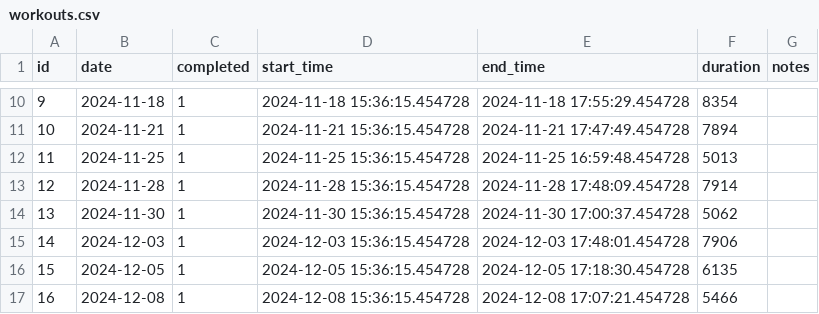
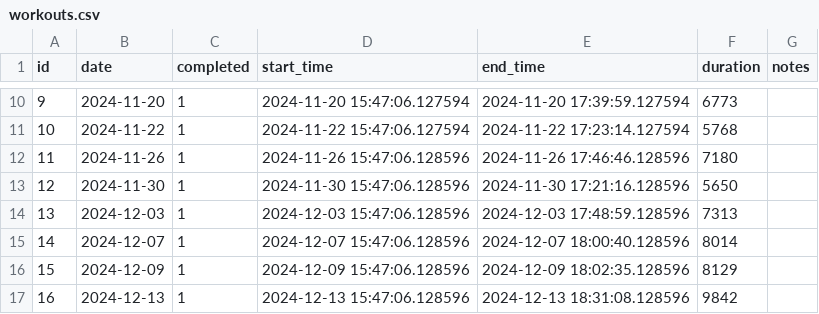
Before and after one commit to AAZZAZRON/liftlogs, a CSV file: backend/data/workouts.csv, drawn as a sheet; only a part is shown, gaps mark what is left out; the diff covers the shown part only.

```diff
--- a/backend/data/workouts.csv
+++ b/backend/data/workouts.csv
@@ -10,8 +10,8 @@ id,date,completed,start_time,end_time,duration,notes
-9,2024-11-18,1,2024-11-18 15:36:15.454728,2024-11-18 17:55:29.454728,8354,
-10,2024-11-21,1,2024-11-21 15:36:15.454728,2024-11-21 17:47:49.454728,7894,
-11,2024-11-25,1,2024-11-25 15:36:15.454728,2024-11-25 16:59:48.454728,5013,
-12,2024-11-28,1,2024-11-28 15:36:15.454728,2024-11-28 17:48:09.454728,7914,
-13,2024-11-30,1,2024-11-30 15:36:15.454728,2024-11-30 17:00:37.454728,5062,
-14,2024-12-03,1,2024-12-03 15:36:15.454728,2024-12-03 17:48:01.454728,7906,
-15,2024-12-05,1,2024-12-05 15:36:15.454728,2024-12-05 17:18:30.454728,6135,
-16,2024-12-08,1,2024-12-08 15:36:15.454728,2024-12-08 17:07:21.454728,5466,
+9,2024-11-20,1,2024-11-20 15:47:06.127594,2024-11-20 17:39:59.127594,6773,
+10,2024-11-22,1,2024-11-22 15:47:06.127594,2024-11-22 17:23:14.127594,5768,
+11,2024-11-26,1,2024-11-26 15:47:06.128596,2024-11-26 17:46:46.128596,7180,
+12,2024-11-30,1,2024-11-30 15:47:06.128596,2024-11-30 17:21:16.128596,5650,
+13,2024-12-03,1,2024-12-03 15:47:06.128596,2024-12-03 17:48:59.128596,7313,
+14,2024-12-07,1,2024-12-07 15:47:06.128596,2024-12-07 18:00:40.128596,8014,
+15,2024-12-09,1,2024-12-09 15:47:06.128596,2024-12-09 18:02:35.128596,8129,
+16,2024-12-13,1,2024-12-13 15:47:06.128596,2024-12-13 18:31:08.128596,9842,
```
Also changed, not shown: 50 edited cells elsewhere in this file, backend/data/entries.csv, backend/data/sets.csv, 1 other file.
